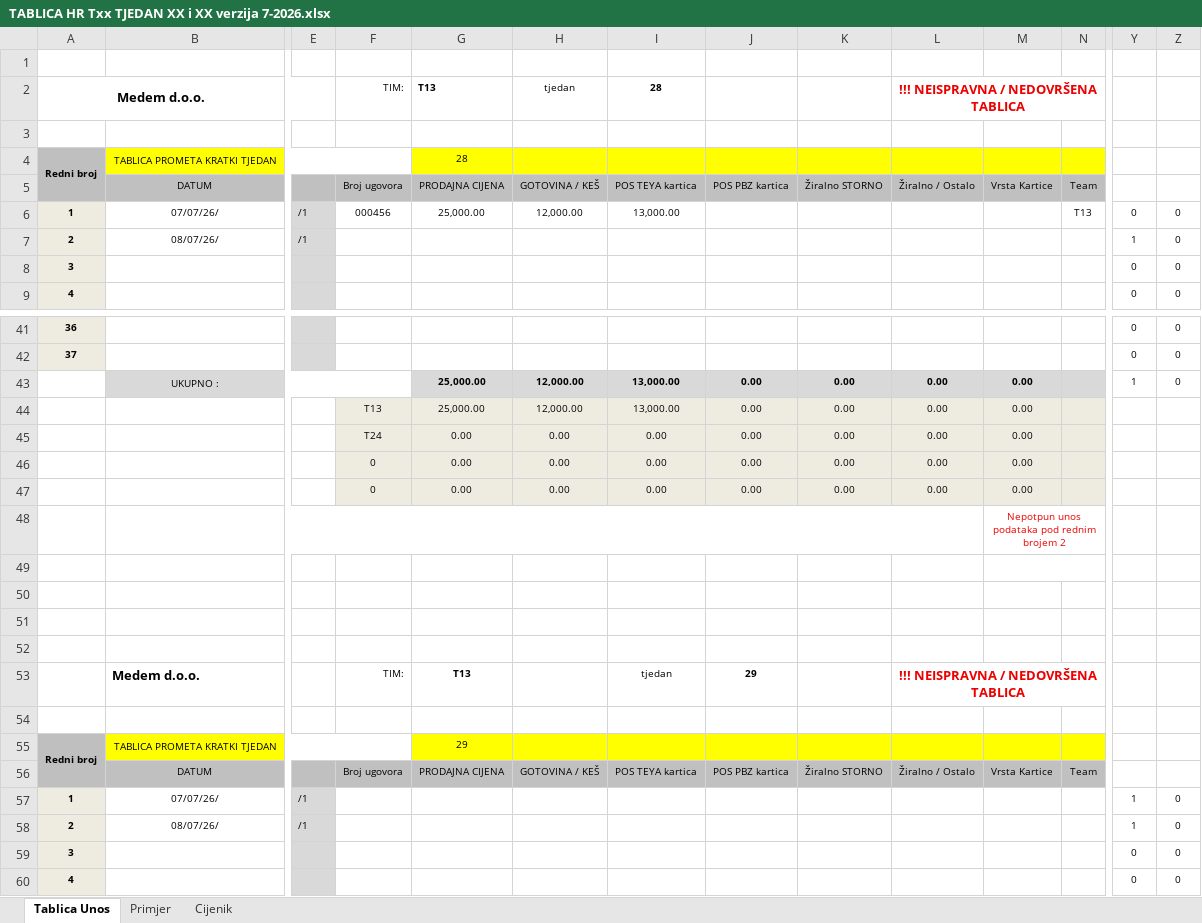
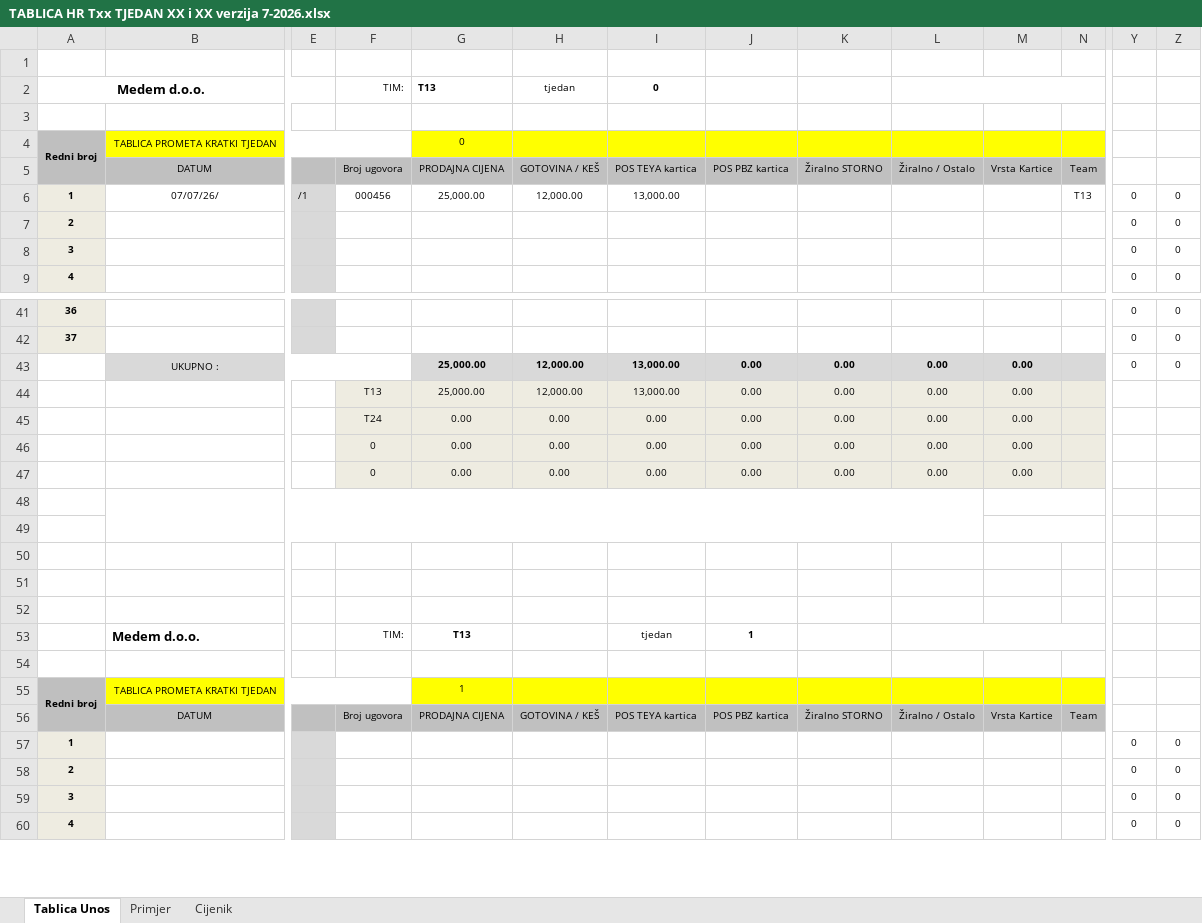
Before and after one commit to BetonOS4633/KalkulacijeGradjevina, an Excel workbook: Ostalo/TABLICA HR Txx TJEDAN XX i XX verzija 7-2026.xlsx, sheet Tablica Unos, drawn as a sheet; only a part is shown, gaps mark what is left out; values as stored, in another font and other column widths than the file's, no borders; removed rows and columns are numbered as before the commit, all else as after; rows hold the shown columns only; the diff covers the shown part only; the diff names each change by its address in the sheet, - before the commit and + after, or states it on an @@ line.

Commit message:
Update TABLICA HR Txx TJEDAN XX i XX verzija 7-2026.xlsx

```diff
--- a/Ostalo/TABLICA HR Txx TJEDAN XX i XX verzija 7-2026.xlsx (sheet Tablica Unos)
+++ b/Ostalo/TABLICA HR Txx TJEDAN XX i XX verzija 7-2026.xlsx (sheet Tablica Unos)
-I2: 28
+I2: 0
-L2: !!! NEISPRAVNA / NEDOVRŠENA TABLICA
+L2: (empty)
-G4: 28
+G4: 0
-row 7: 2 | 08/07/26/ | /1 |  |  |  |  |  |  |  |  |  | 1 | 0
+row 7: 2 |  |  |  |  |  |  |  |  |  |  |  | 0 | 0
-Y43: 1
+Y43: 0
-row 48:  |  |  |  |  |  |  |  |  |  | Nepotpun unos podataka pod rednim brojem 2
+B48:L49 merged
+M49:U49 merged
-row 53:  | Medem d.o.o. |  | TIM: | T13 |  | tjedan | 29 |  | !!! NEISPRAVNA / NEDOVRŠENA TABLICA
+row 53:  | Medem d.o.o. |  | TIM: | T13 |  | tjedan | 1
+row 54: (empty)
-G55: 29
+G55: 1
-row 57: 1 | 07/07/26/ | /1 |  |  |  |  |  |  |  |  |  | 1 | 0
-row 58: 2 | 08/07/26/ | /1 |  |  |  |  |  |  |  |  |  | 1 | 0
+row 57: 1 |  |  |  |  |  |  |  |  |  |  |  | 0 | 0
+row 58: 2 |  |  |  |  |  |  |  |  |  |  |  | 0 | 0
```
Also changed, not shown: 8 added rows, 26 removed rows, 66 edited cells, cell formats and merged cells elsewhere in this sheet, formulas that keep their value.
